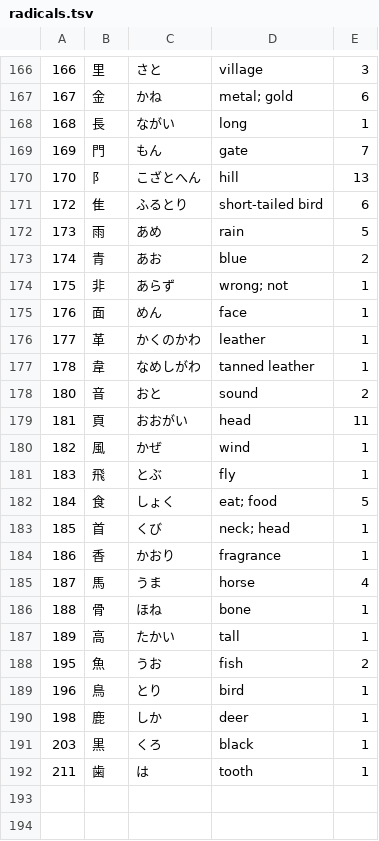
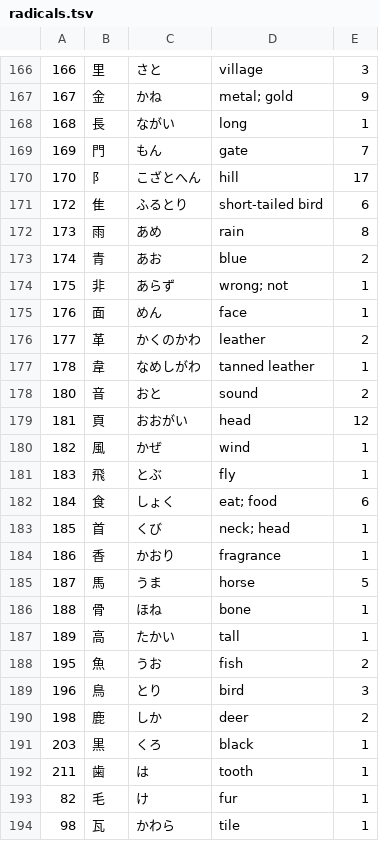
Before and after one commit to u-Shiyuh/notes-to-anki, a TSV file: radicals.tsv, drawn as a sheet; only a part is shown, gaps mark what is left out; the diff covers the shown part only.

```diff
--- a/radicals.tsv
+++ b/radicals.tsv
@@ -166,8 +166,8 @@
 166	里	さと	village	3
-167	金	かね	metal; gold	6
+167	金	かね	metal; gold	9
 168	長	ながい	long	1
 169	門	もん	gate	7
-170	阝	こざとへん	hill	13
+170	阝	こざとへん	hill	17
 172	隹	ふるとり	short-tailed bird	6
-173	雨	あめ	rain	5
+173	雨	あめ	rain	8
 174	青	あお	blue	2
@@ -175,12 +175,12 @@
 176	面	めん	face	1
-177	革	かくのかわ	leather	1
+177	革	かくのかわ	leather	2
 178	韋	なめしがわ	tanned leather	1
 180	音	おと	sound	2
-181	頁	おおがい	head	11
+181	頁	おおがい	head	12
 182	風	かぜ	wind	1
 183	飛	とぶ	fly	1
-184	食	しょく	eat; food	5
+184	食	しょく	eat; food	6
 185	首	くび	neck; head	1
 186	香	かおり	fragrance	1
-187	馬	うま	horse	4
+187	馬	うま	horse	5
 188	骨	ほね	bone	1
@@ -188,5 +188,7 @@
 195	魚	うお	fish	2
-196	鳥	とり	bird	1
-198	鹿	しか	deer	1
+196	鳥	とり	bird	3
+198	鹿	しか	deer	2
 203	黒	くろ	black	1
 211	歯	は	tooth	1
+82	毛	け	fur	1
+98	瓦	かわら	tile	1
```
Also changed, not shown: 6 added rows and 59 edited cells elsewhere in this file, 5 other files.
